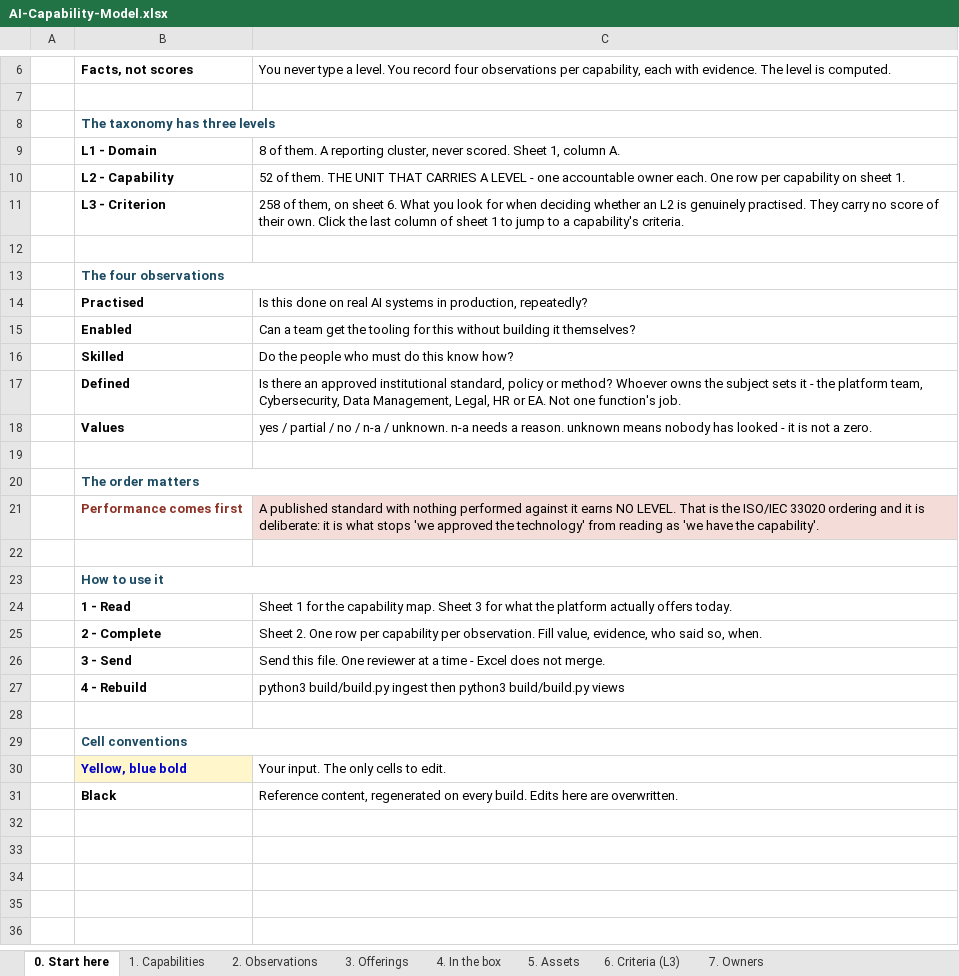
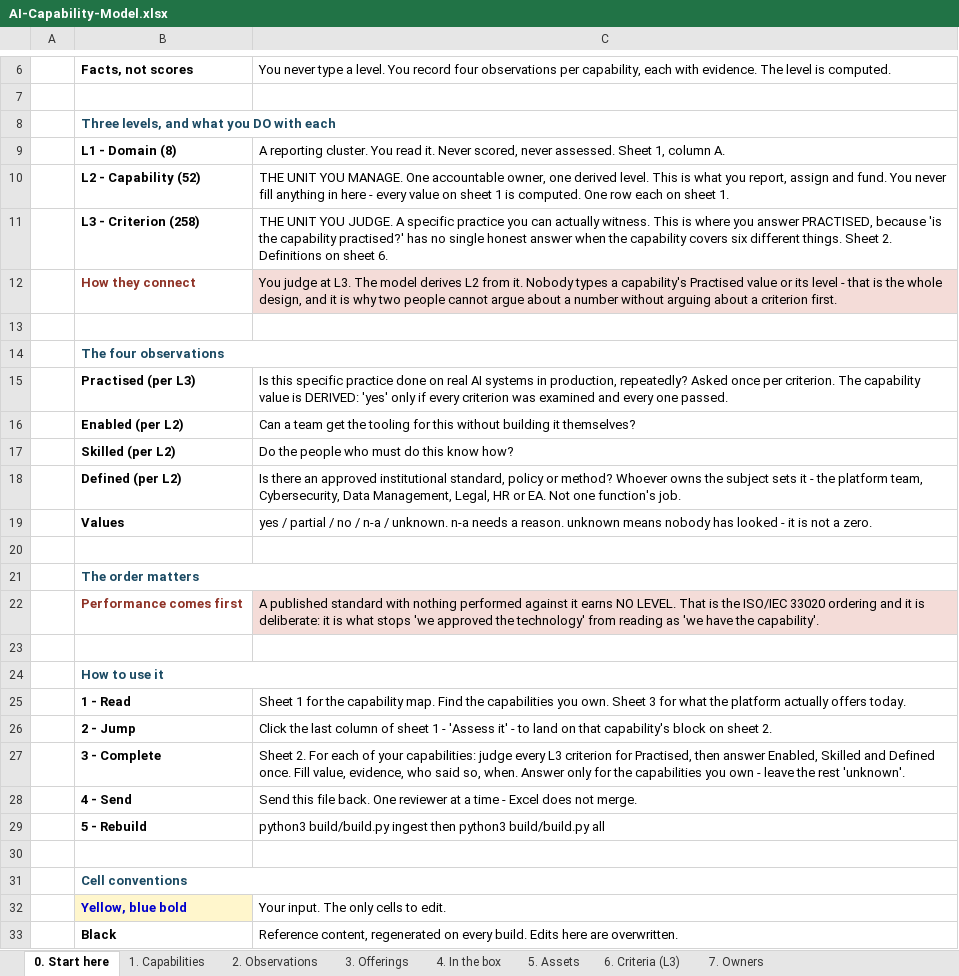
Before and after one commit to gopetracca/IDB-EA-AI-Capability-Gap-Roadmap, an Excel workbook: out/AI-Capability-Model.xlsx, sheet 0. Start here, drawn as a sheet; only a part is shown, gaps mark what is left out; values as stored, in another font and other column widths than the file's, no borders; removed rows and columns are numbered as before the commit, all else as after; the diff names each change by its address in the sheet, - before the commit and + after, or states it on an @@ line.

```diff
--- a/out/AI-Capability-Model.xlsx (sheet 0. Start here)
+++ b/out/AI-Capability-Model.xlsx (sheet 0. Start here)
-B8: The taxonomy has three levels
+B8: Three levels, and what you DO with each
-row 9:  | L1 - Domain | 8 of them. A reporting cluster, never scored. Sheet 1, column A.
-row 10:  | L2 - Capability | 52 of them. THE UNIT THAT CARRIES A LEVEL - one accountable owner each. One row per capability on sheet 1.
-row 11:  | L3 - Criterion | 258 of them, on sheet 6. What you look for when deciding whether an L2 is genuinely practised. They carry no score of their own. Click the last column of sheet 1 to jump to a capability's criteria.
+row 9:  | L1 - Domain (8) | A reporting cluster. You read it. Never scored, never assessed. Sheet 1, column A.
+row 10:  | L2 - Capability (52) | THE UNIT YOU MANAGE. One accountable owner, one derived level. This is what you report, assign and fund. You never fill anything in here - every value on sheet 1 is computed. One row each on sheet 1.
+row 11:  | L3 - Criterion (258) | THE UNIT YOU JUDGE. A specific practice you can actually witness. This is where you answer PRACTISED, because 'is the capability practised?' has no single honest answer when the capability covers six different things. Sheet 2. Definitions on sheet 6.
+row 12:  | How they connect | You judge at L3. The model derives L2 from it. Nobody types a capability's Practised value or its level - that is the whole design, and it is why two people cannot argue about a number without arguing about a criterion first.
-row 14:  | Practised | Is this done on real AI systems in production, repeatedly?
+row 15:  | Practised (per L3) | Is this specific practice done on real AI systems in production, repeatedly? Asked once per criterion. The capability value is DERIVED: 'yes' only if every criterion was examined and every one passed.
-B16: Enabled
+B16: Enabled (per L2)
-B17: Skilled
+B17: Skilled (per L2)
-B18: Defined
+B18: Defined (per L2)
-C25: …capability map. Sheet 3…
+C25: …capability map. Find the capabilities you own. Sheet 3…
+row 26:  | 2 - Jump | Click the last column of sheet 1 - 'Assess it' - to land on that capability's block on sheet 2.
-B27: 2 - Complete
+B27: 3 - Complete
-C27: Sheet 2. One row per capability per observation. Fill value, evidence, who said so, when.
+C27: Sheet 2. For each of your capabilities: judge every L3 criterion for Practised, then answer Enabled, Skilled and Defined once. Fill value, evidence, who said so, when. Answer only for the capabilities you own - leave the rest 'unknown'.
-B28: 3 - Send
+B28: 4 - Send
-C28: Send this file. One reviewer…
+C28: Send this file back. One reviewer…
-B29: 4 - Rebuild
+B29: 5 - Rebuild
-C29: …python3 build/build.py views
+C29: …python3 build/build.py all
```
Also changed, not shown: sheet 2. Observations, sheet 1. Capabilities, sheet 6. Criteria (L3), 14 other files.
